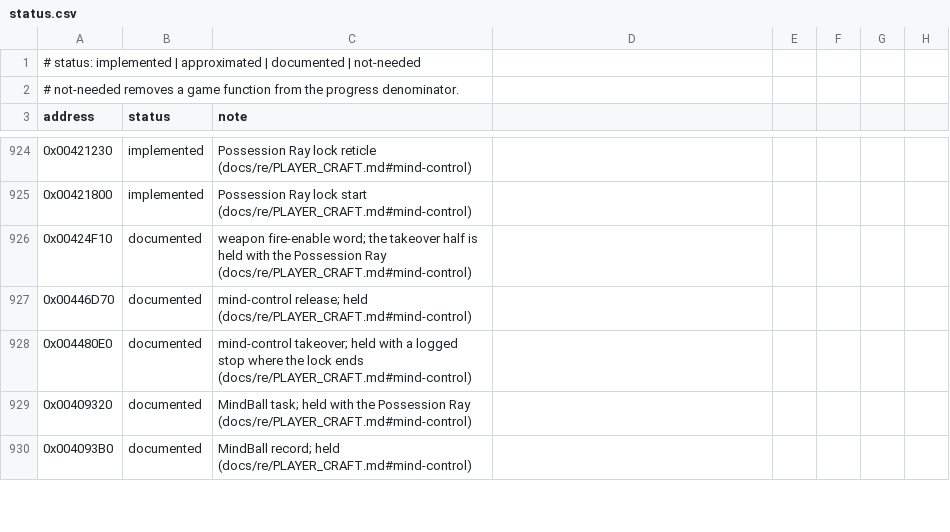
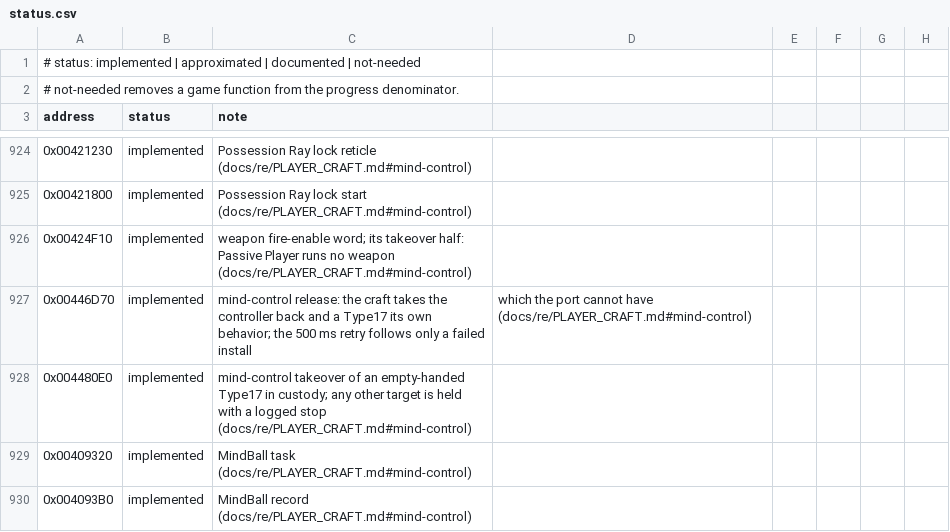
Before and after one commit to xndbogdan/OpenV2K, a CSV file: docs/progress/status.csv, drawn as a sheet; only a part is shown, gaps mark what is left out; the diff covers the shown part only.

```diff
--- a/docs/progress/status.csv
+++ b/docs/progress/status.csv
@@ -925,6 +925,6 @@ address,status,note
 0x00421800,implemented,Possession Ray lock start (docs/re/PLAYER_CRAFT.md#mind-control)
-0x00424F10,documented,weapon fire-enable word; the takeover half is held with the Possession Ray (docs/re/PLAYER_CRAFT.md#mind-control)
-0x00446D70,documented,mind-control release; held (docs/re/PLAYER_CRAFT.md#mind-control)
-0x004480E0,documented,mind-control takeover; held with a logged stop where the lock ends (docs/re/PLAYER_CRAFT.md#mind-control)
-0x00409320,documented,MindBall task; held with the Possession Ray (docs/re/PLAYER_CRAFT.md#mind-control)
-0x004093B0,documented,MindBall record; held (docs/re/PLAYER_CRAFT.md#mind-control)
+0x00424F10,implemented,weapon fire-enable word; its takeover half: Passive Player runs no weapon (docs/re/PLAYER_CRAFT.md#mind-control)
+0x00446D70,implemented,mind-control release: the craft takes the controller back and a Type17 its own behavior; the 500 ms retry follows only a failed install, which the port cannot have (docs/re/PLAYER_CRAFT.md#mind-control)
+0x004480E0,implemented,mind-control takeover of an empty-handed Type17 in custody; any other target is held with a logged stop (docs/re/PLAYER_CRAFT.md#mind-control)
+0x00409320,implemented,MindBall task (docs/re/PLAYER_CRAFT.md#mind-control)
+0x004093B0,implemented,MindBall record (docs/re/PLAYER_CRAFT.md#mind-control)
```
Also changed, not shown: 3 added rows and 12 edited cells elsewhere in this file, 17 other files.
